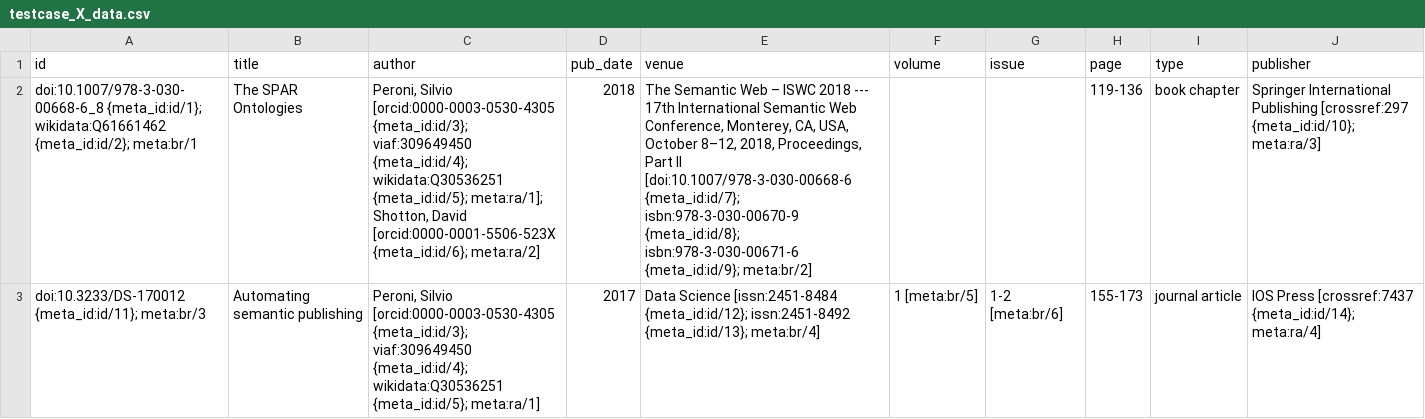
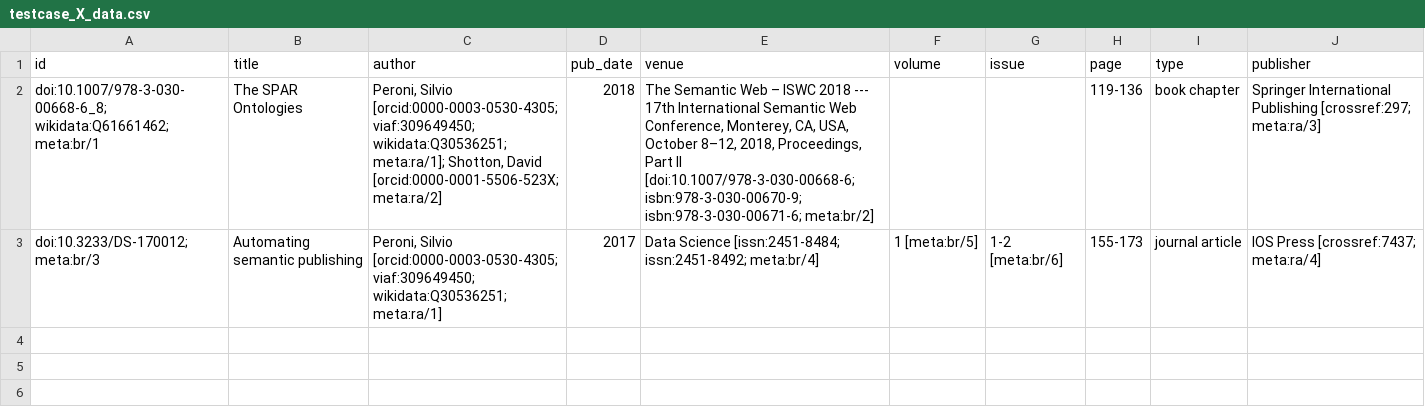
Before and after one commit to opencitations/oc_meta, a CSV file: tdd/testcases/testcase_data/testcase_X_data.csv, drawn as a sheet; the diff names each change by its address in the sheet, - before the commit and + after, or states it on an @@ line.

```diff
--- a/tdd/testcases/testcase_data/testcase_X_data.csv
+++ b/tdd/testcases/testcase_data/testcase_X_data.csv
-A2 (id): doi:10.1007/978-3-030-00668-6_8 {meta_id:id/1}; wikidata:Q61661462 {meta_id:id/2}; meta:br/1
+A2 (id): doi:10.1007/978-3-030-00668-6_8; wikidata:Q61661462; meta:br/1
-C2 (author): Peroni, Silvio [orcid:0000-0003-0530-4305 {meta_id:id/3}; viaf:309649450 {meta_id:id/4}; wikidata:Q30536251 {meta_id:id/5}; meta:ra/1]; Shotton, David [orcid:0000-0001-5506-523X {meta_id:id/6}; meta:ra/2]
+C2 (author): Peroni, Silvio [orcid:0000-0003-0530-4305; viaf:309649450; wikidata:Q30536251; meta:ra/1]; Shotton, David [orcid:0000-0001-5506-523X; meta:ra/2]
-E2 (venue): …Part II [doi:10.1007/978-3-030-00668-6 {meta_id:id/7}; isbn:978-3-030-00670-9 {meta_id:id/8}; isbn:978-3-030-00671-6 {meta_id:id/9}; meta:br/2]
+E2 (venue): …Part II [doi:10.1007/978-3-030-00668-6; isbn:978-3-030-00670-9; isbn:978-3-030-00671-6; meta:br/2]
-J2 (publisher): …International Publishing [crossref:297 {meta_id:id/10}; meta:ra/3]
+J2 (publisher): …International Publishing [crossref:297; meta:ra/3]
-A3 (id): doi:10.3233/DS-170012 {meta_id:id/11}; meta:br/3
+A3 (id): doi:10.3233/DS-170012; meta:br/3
-C3 (author): Peroni, Silvio [orcid:0000-0003-0530-4305 {meta_id:id/3}; viaf:309649450 {meta_id:id/4}; wikidata:Q30536251 {meta_id:id/5}; meta:ra/1]
+C3 (author): Peroni, Silvio [orcid:0000-0003-0530-4305; viaf:309649450; wikidata:Q30536251; meta:ra/1]
-E3 (venue): Data Science [issn:2451-8484 {meta_id:id/12}; issn:2451-8492 {meta_id:id/13}; meta:br/4]
+E3 (venue): Data Science [issn:2451-8484; issn:2451-8492; meta:br/4]
-J3 (publisher): IOS Press [crossref:7437 {meta_id:id/14}; meta:ra/4]
+J3 (publisher): IOS Press [crossref:7437; meta:ra/4]
```
Also changed, not shown: tdd/testcases/testcase_data/testcase_03_data.csv, 7 other files.
